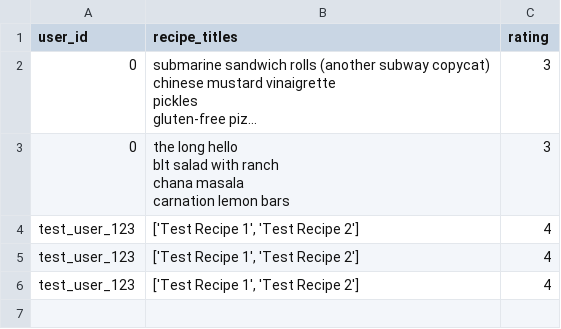
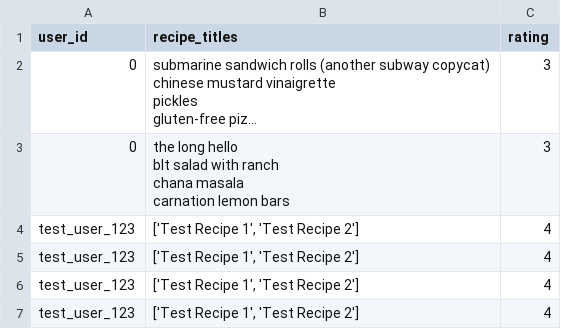
Before and after one commit to CharbelDaher34/recipe_recommendation_flutter_python, a CSV file: api/recipe_feedback.csv, drawn as a sheet; long unchanged cells end in …; the diff names each change by its address in the sheet, - before the commit and + after, or states it on an @@ line.

```diff
--- a/api/recipe_feedback.csv
+++ b/api/recipe_feedback.csv
+row 7: test_user_123 | ['Test Recipe 1', 'Test Recipe 2'] | 4
```
Also changed, not shown: api/recipes_add.csv, 4 other files.
